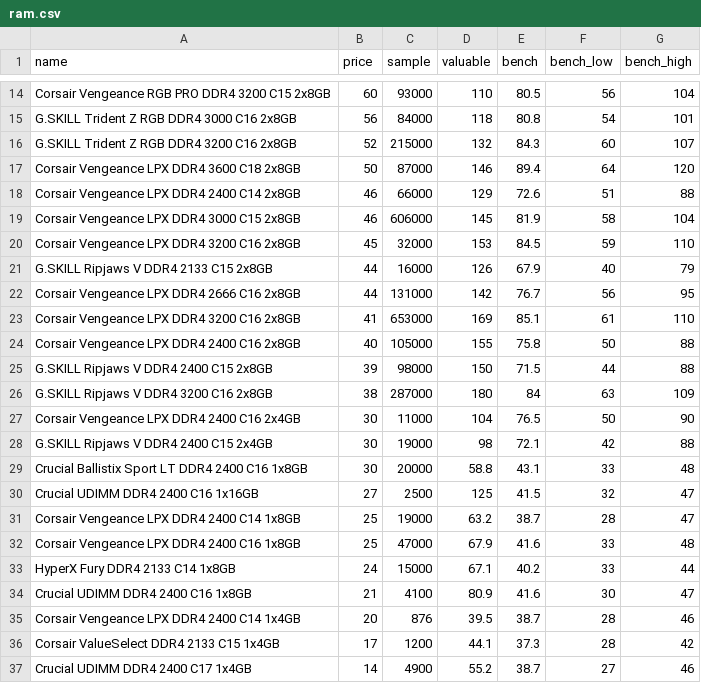
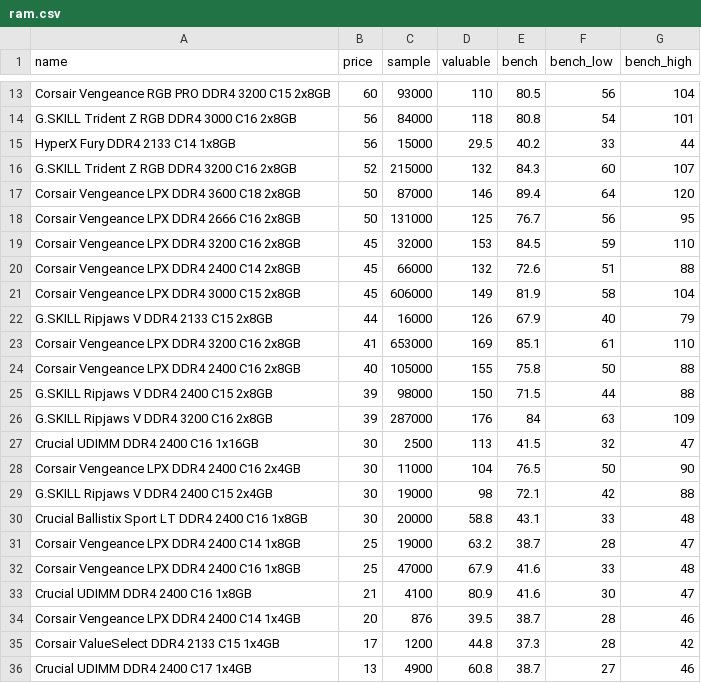
Before and after one commit to ShaokangJiang/CSE-203B-crapping, a CSV file: data/ram.csv, drawn as a sheet; only a part is shown, gaps mark what is left out; the diff covers the shown part only.

```diff
--- a/data/ram.csv
+++ b/data/ram.csv
@@ -15,9 +14,10 @@ Corsair Vengeance RGB PRO DDR4 3200 C15 2x8GB,60,93000,110,80.5,56,104
 G.SKILL Trident Z RGB DDR4 3000 C16 2x8GB,56,84000,118,80.8,54,101
+HyperX Fury DDR4 2133 C14 1x8GB,56,15000,29.5,40.2,33,44
 G.SKILL Trident Z RGB DDR4 3200 C16 2x8GB,52,215000,132,84.3,60,107
 Corsair Vengeance LPX DDR4 3600 C18 2x8GB,50,87000,146,89.4,64,120
-Corsair Vengeance LPX DDR4 2400 C14 2x8GB,46,66000,129,72.6,51,88
-Corsair Vengeance LPX DDR4 3000 C15 2x8GB,46,606000,145,81.9,58,104
+Corsair Vengeance LPX DDR4 2666 C16 2x8GB,50,131000,125,76.7,56,95
 Corsair Vengeance LPX DDR4 3200 C16 2x8GB,45,32000,153,84.5,59,110
+Corsair Vengeance LPX DDR4 2400 C14 2x8GB,45,66000,132,72.6,51,88
+Corsair Vengeance LPX DDR4 3000 C15 2x8GB,45,606000,149,81.9,58,104
 G.SKILL Ripjaws V DDR4 2133 C15 2x8GB,44,16000,126,67.9,40,79
-Corsair Vengeance LPX DDR4 2666 C16 2x8GB,44,131000,142,76.7,56,95
 Corsair Vengeance LPX DDR4 3200 C16 2x8GB,41,653000,169,85.1,61,110
@@ -25,3 +25,4 @@ Corsair Vengeance LPX DDR4 2400 C16 2x8GB,40,105000,155,75.8,50,88
 G.SKILL Ripjaws V DDR4 2400 C15 2x8GB,39,98000,150,71.5,44,88
-G.SKILL Ripjaws V DDR4 3200 C16 2x8GB,38,287000,180,84,63,109
+G.SKILL Ripjaws V DDR4 3200 C16 2x8GB,39,287000,176,84,63,109
+Crucial UDIMM DDR4 2400 C16 1x16GB,30,2500,113,41.5,32,47
 Corsair Vengeance LPX DDR4 2400 C16 2x4GB,30,11000,104,76.5,50,90
@@ -29,9 +30,7 @@ G.SKILL Ripjaws V DDR4 2400 C15 2x4GB,30,19000,98,72.1,42,88
 Crucial Ballistix Sport LT DDR4 2400 C16 1x8GB,30,20000,58.8,43.1,33,48
-Crucial UDIMM DDR4 2400 C16 1x16GB,27,2500,125,41.5,32,47
 Corsair Vengeance LPX DDR4 2400 C14 1x8GB,25,19000,63.2,38.7,28,47
 Corsair Vengeance LPX DDR4 2400 C16 1x8GB,25,47000,67.9,41.6,33,48
-HyperX Fury DDR4 2133 C14 1x8GB,24,15000,67.1,40.2,33,44
 Crucial UDIMM DDR4 2400 C16 1x8GB,21,4100,80.9,41.6,30,47
 Corsair Vengeance LPX DDR4 2400 C14 1x4GB,20,876,39.5,38.7,28,46
-Corsair ValueSelect DDR4 2133 C15 1x4GB,17,1200,44.1,37.3,28,42
-Crucial UDIMM DDR4 2400 C17 1x4GB,14,4900,55.2,38.7,27,46
+Corsair ValueSelect DDR4 2133 C15 1x4GB,17,1200,44.8,37.3,28,42
+Crucial UDIMM DDR4 2400 C17 1x4GB,13,4900,60.8,38.7,27,46
```
Also changed, not shown: 1 removed row and 3 edited cells elsewhere in this file, data/cpu.csv, data/gpu.csv, 2 other files.
